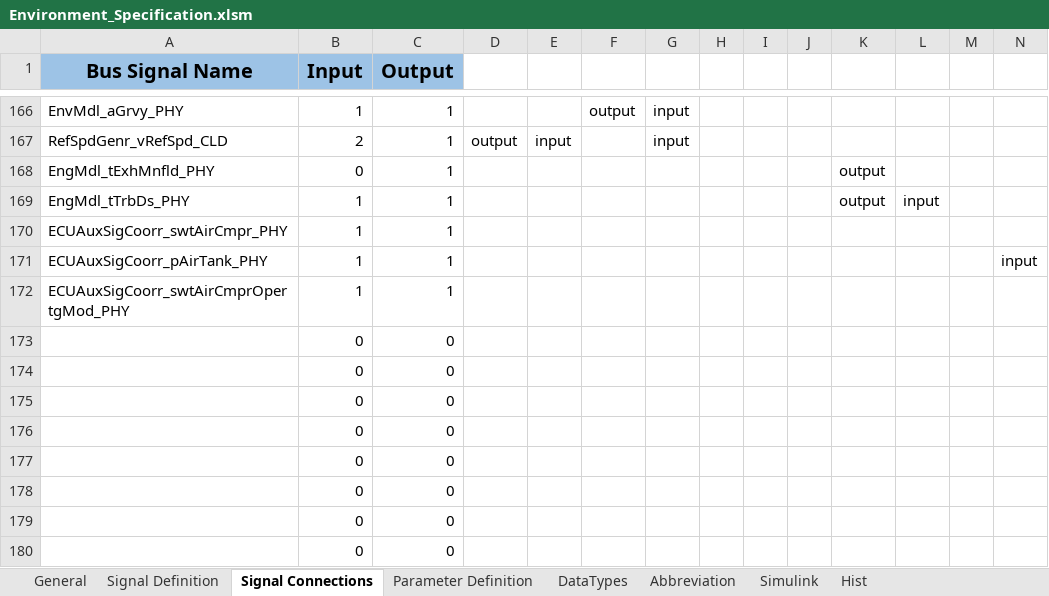
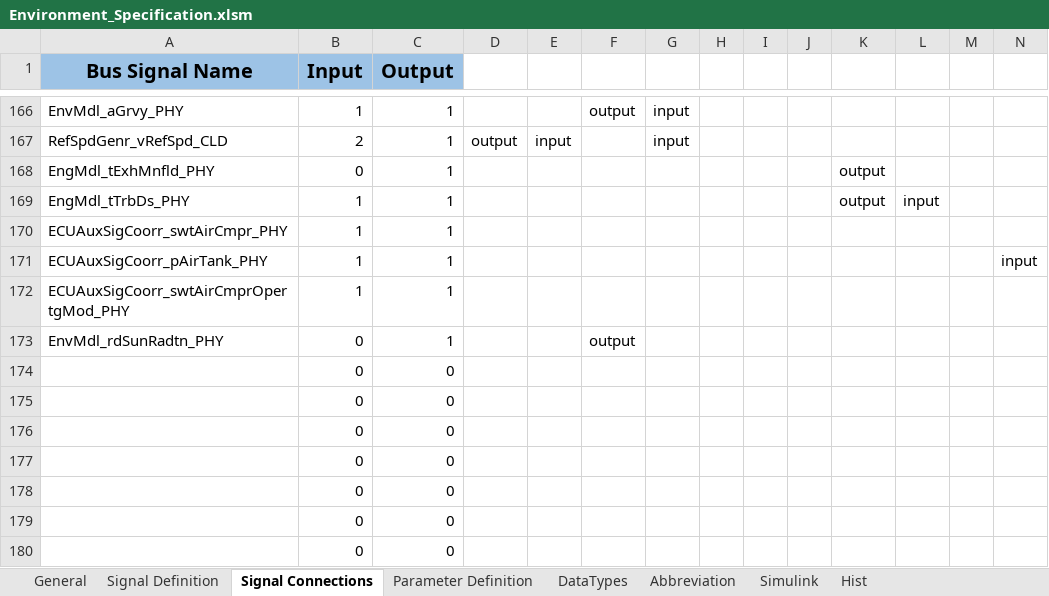
Before and after one commit to eozatay/optitruck_simulator, an Excel workbook: Environment_Specification.xlsm, sheet Signal Connections, drawn as a sheet; only a part is shown, gaps mark what is left out; values as stored, in another font and other column widths than the file's, no borders; charts and pictures not drawn; removed rows and columns are numbered as before the commit, all else as after; rows hold the shown columns only; the diff names each change by its address in the sheet, - before the commit and + after, or states it on an @@ line.

```diff
--- a/Environment_Specification.xlsm (sheet Signal Connections)
+++ b/Environment_Specification.xlsm (sheet Signal Connections)
-row 173:  | 0 | 0
+row 173: EnvMdl_rdSunRadtn_PHY | 0 | 1 |  |  | output
```
Also changed, not shown: sheet Signal Definition, sheet Abbreviation.
